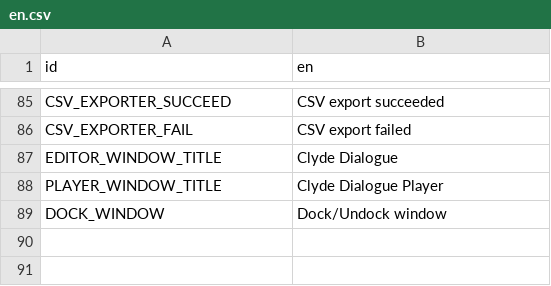
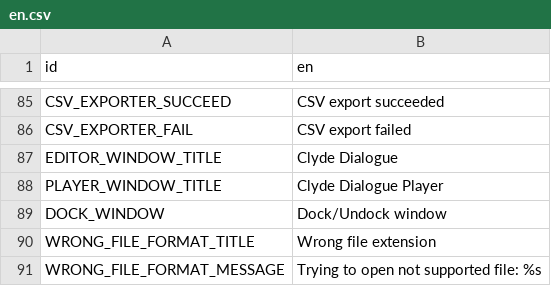
Before and after one commit to viniciusgerevini/godot-clyde-dialogue, a CSV file: addons/clyde/editor/config/translations/en.csv, drawn as a sheet; only a part is shown, gaps mark what is left out.

Commit message:
fix search and added alert when opening file with unsupported extension

```diff
--- a/addons/clyde/editor/config/translations/en.csv
+++ b/addons/clyde/editor/config/translations/en.csv
@@ -89 +89,3 @@ PLAYER_WINDOW_TITLE,Clyde Dialogue Player
 DOCK_WINDOW,Dock/Undock window
+WRONG_FILE_FORMAT_TITLE,Wrong file extension
+WRONG_FILE_FORMAT_MESSAGE,"Trying to open not supported file: %s"
```
Also changed, not shown: 4 other files.
